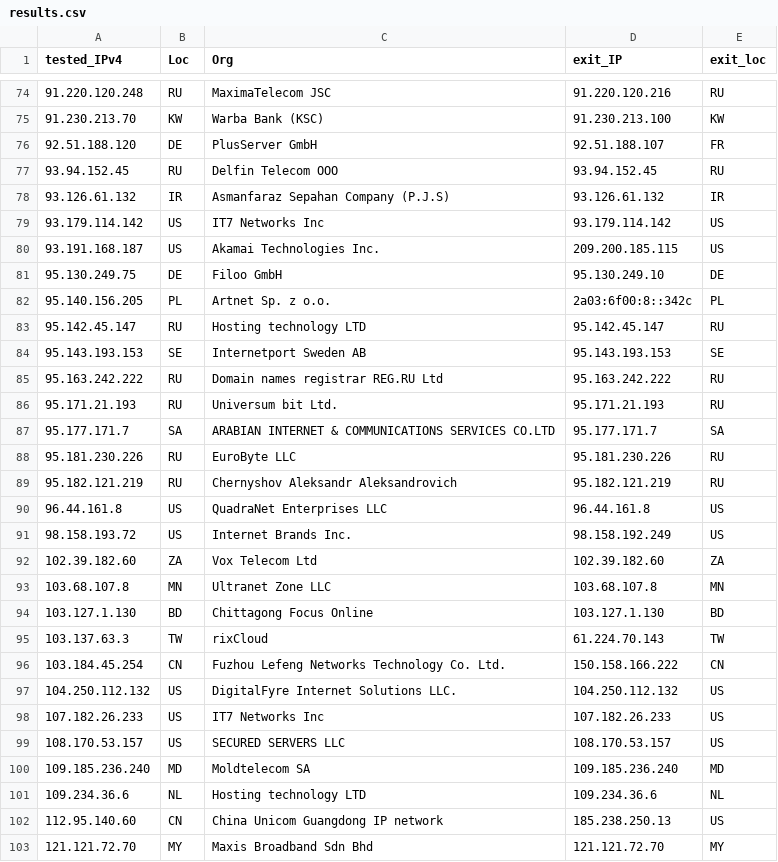
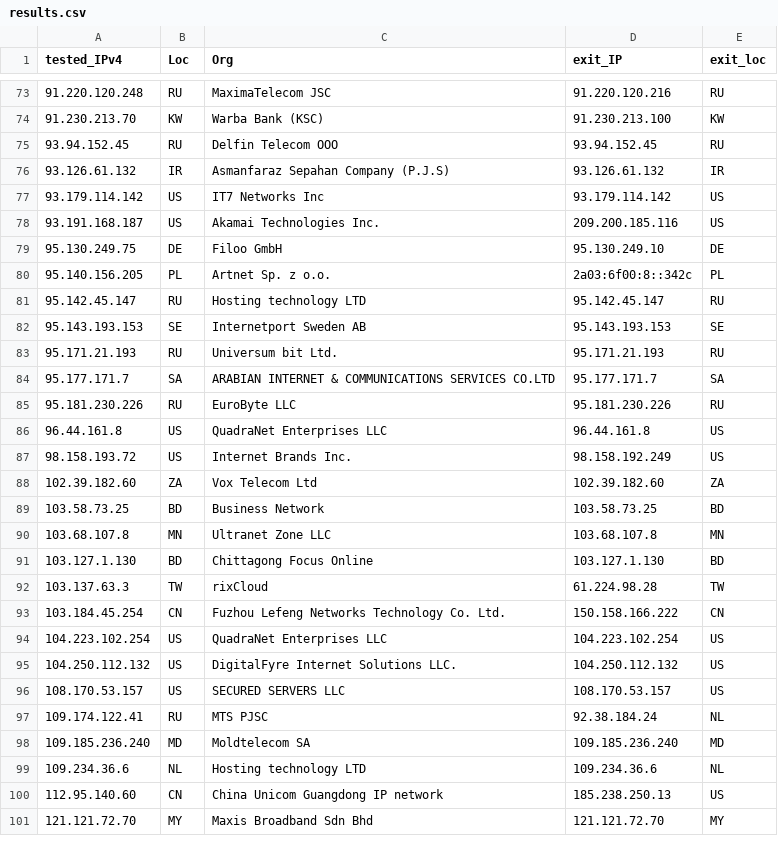
Before and after one commit to tr1s7an/Unofficial-Cloudflare-nodes, a CSV file: results.csv, drawn as a sheet; only a part is shown, gaps mark what is left out; the diff covers the shown part only.

Commit message:
Update

```diff
--- a/results.csv
+++ b/results.csv
@@ -75,3 +74,2 @@ tested_IPv4,Loc,Org,exit_IP,exit_loc
 91.230.213.70,KW,Warba Bank (KSC),91.230.213.100,KW
-92.51.188.120,DE,PlusServer GmbH,92.51.188.107,FR
 93.94.152.45,RU,Delfin Telecom OOO,93.94.152.45,RU
@@ -79,3 +77,3 @@ tested_IPv4,Loc,Org,exit_IP,exit_loc
 93.179.114.142,US,IT7 Networks Inc,93.179.114.142,US
-93.191.168.187,US,Akamai Technologies  Inc.,209.200.185.115,US
+93.191.168.187,US,Akamai Technologies  Inc.,209.200.185.116,US
 95.130.249.75,DE,Filoo GmbH,95.130.249.10,DE
@@ -84,3 +82,2 @@ tested_IPv4,Loc,Org,exit_IP,exit_loc
 95.143.193.153,SE,Internetport Sweden AB,95.143.193.153,SE
-95.163.242.222,RU,Domain names registrar REG.RU  Ltd,95.163.242.222,RU
 95.171.21.193,RU,Universum bit Ltd.,95.171.21.193,RU
@@ -88,3 +85,2 @@ tested_IPv4,Loc,Org,exit_IP,exit_loc
 95.181.230.226,RU,EuroByte LLC,95.181.230.226,RU
-95.182.121.219,RU,Chernyshov Aleksandr Aleksandrovich,95.182.121.219,RU
 96.44.161.8,US,QuadraNet Enterprises LLC,96.44.161.8,US
@@ -92,9 +88,11 @@ tested_IPv4,Loc,Org,exit_IP,exit_loc
 102.39.182.60,ZA,Vox Telecom Ltd,102.39.182.60,ZA
+103.58.73.25,BD,Business Network,103.58.73.25,BD
 103.68.107.8,MN,Ultranet Zone LLC,103.68.107.8,MN
 103.127.1.130,BD,Chittagong Focus Online,103.127.1.130,BD
-103.137.63.3,TW,rixCloud,61.224.70.143,TW
+103.137.63.3,TW,rixCloud,61.224.98.28,TW
 103.184.45.254,CN,Fuzhou Lefeng Networks Technology Co.  Ltd.,150.158.166.222,CN
+104.223.102.254,US,QuadraNet Enterprises LLC,104.223.102.254,US
 104.250.112.132,US,DigitalFyre Internet Solutions  LLC.,104.250.112.132,US
-107.182.26.233,US,IT7 Networks Inc,107.182.26.233,US
 108.170.53.157,US,SECURED SERVERS LLC,108.170.53.157,US
+109.174.122.41,RU,MTS PJSC,92.38.184.24,NL
 109.185.236.240,MD,Moldtelecom SA,109.185.236.240,MD
```
Also changed, not shown: 12 added rows, 15 removed rows and 7 edited cells elsewhere in this file.
